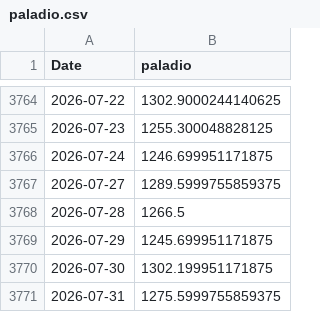
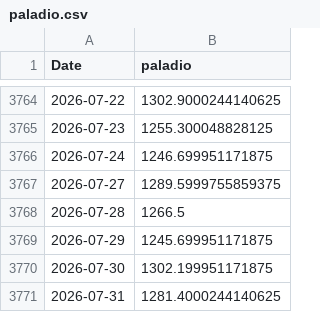
Before and after one commit to tristansuarez/neural-capital-research, a CSV file: data_cache/paladio.csv, drawn as a sheet; only a part is shown, gaps mark what is left out.

```diff
--- a/data_cache/paladio.csv
+++ b/data_cache/paladio.csv
@@ -3770,2 +3770,2 @@ Date,paladio
 2026-07-30,1302.199951171875
-2026-07-31,1275.5999755859375
+2026-07-31,1281.4000244140625
```
Also changed, not shown: data_cache/cobre.csv, data_cache/oro.csv, 4 other files.
